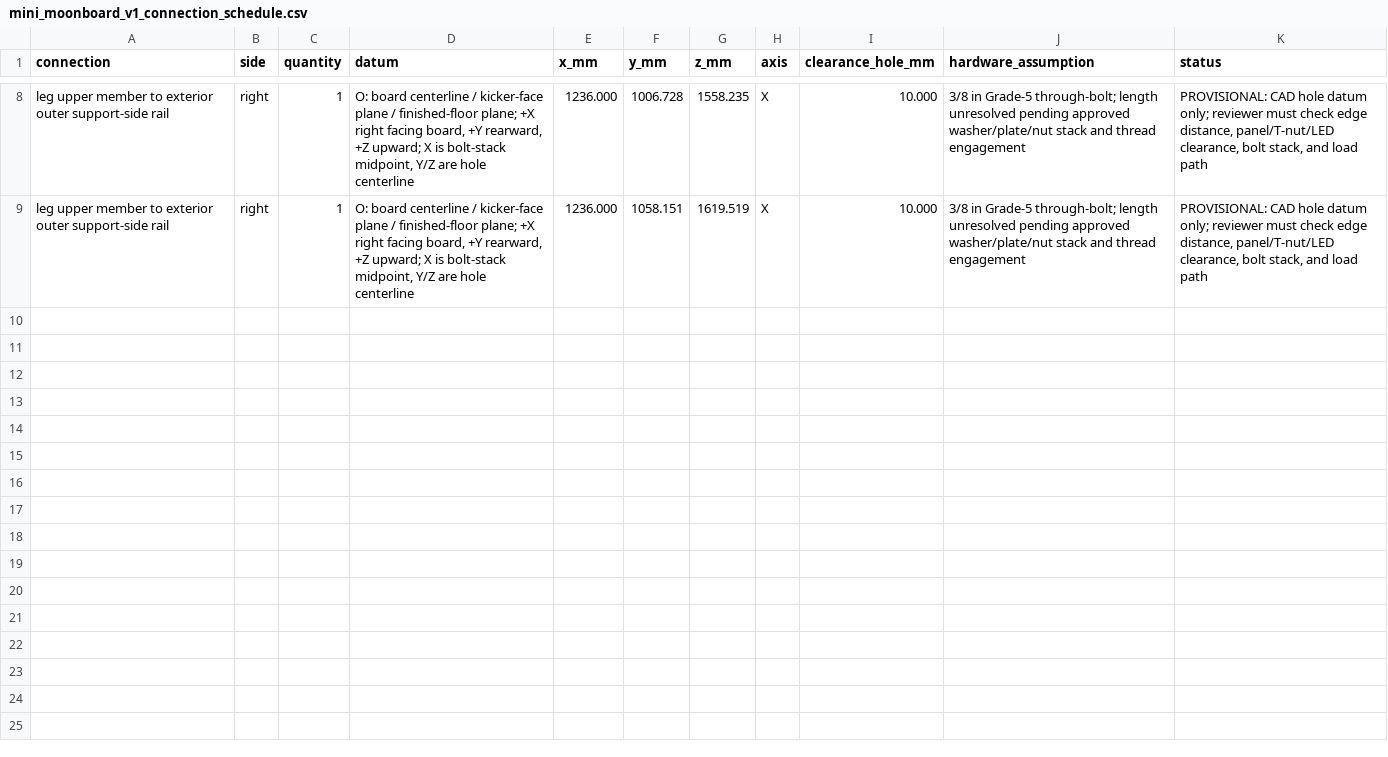
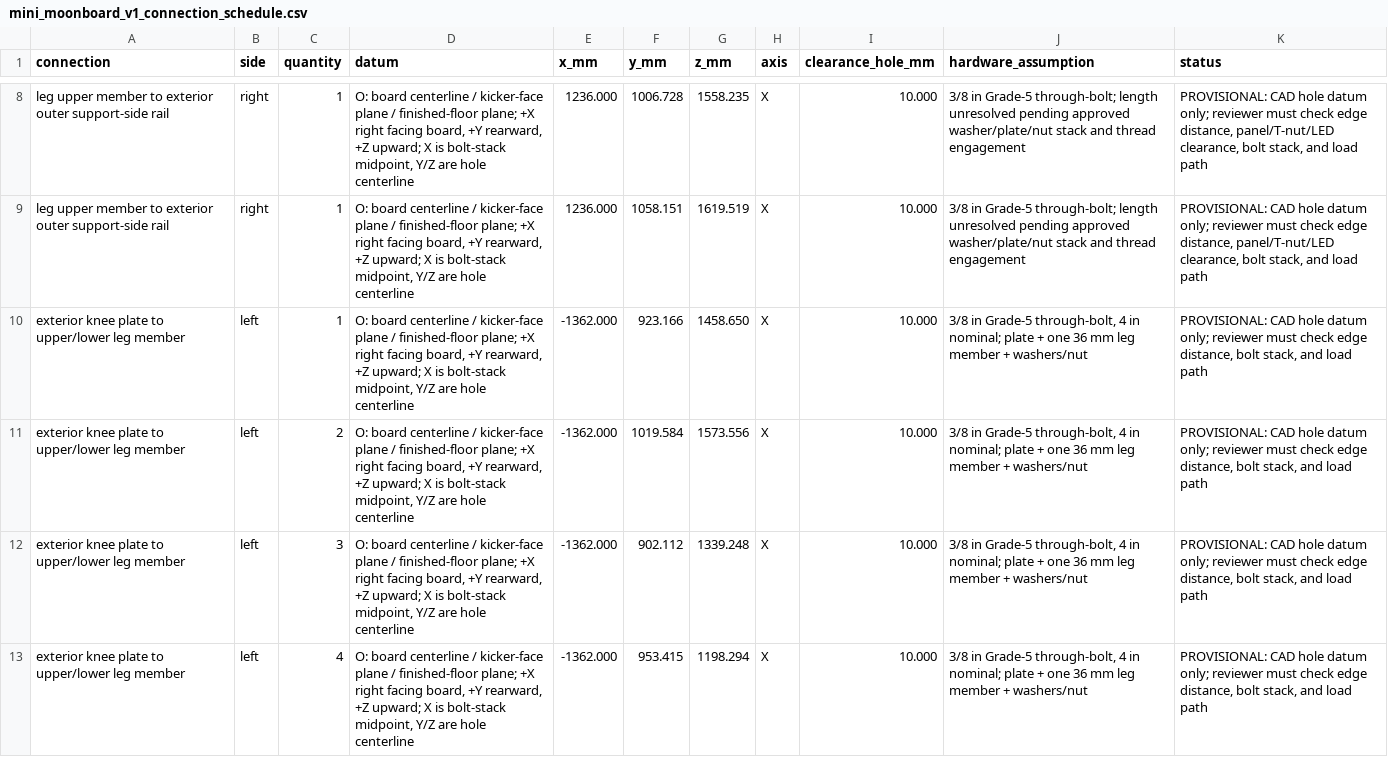
Before and after one commit to mckayreedmoore/mini-moonboard, a CSV file: exports/mini_moonboard_v1_connection_schedule.csv, drawn as a sheet; only a part is shown, gaps mark what is left out; the diff covers the shown part only; the diff names each change by its address in the sheet, - before the commit and + after, or states it on an @@ line.

Commit message:
feat: detail V1 leg knee connections

```diff
--- a/exports/mini_moonboard_v1_connection_schedule.csv
+++ b/exports/mini_moonboard_v1_connection_schedule.csv
+row 10: exterior knee plate to upper/lower leg member | left | 1 | O: board centerline / kicker-face plane / finished-floor plane; +X right facing board, +Y rearward, +Z upward; X is bolt-stack midpoint, Y/Z are hole centerline | -1362.000 | 923.166 | 1458.650 | X | 10.000 | 3/8 in Grade-5 through-bolt, 4 in nominal; plate + one 36 mm leg member + washers/nut | PROVISIONAL: CAD hole datum only; reviewer must check edge distance, bolt stack, and load path
+row 11: exterior knee plate to upper/lower leg member | left | 2 | O: board centerline / kicker-face plane / finished-floor plane; +X right facing board, +Y rearward, +Z upward; X is bolt-stack midpoint, Y/Z are hole centerline | -1362.000 | 1019.584 | 1573.556 | X | 10.000 | 3/8 in Grade-5 through-bolt, 4 in nominal; plate + one 36 mm leg member + washers/nut | PROVISIONAL: CAD hole datum only; reviewer must check edge distance, bolt stack, and load path
+row 12: exterior knee plate to upper/lower leg member | left | 3 | O: board centerline / kicker-face plane / finished-floor plane; +X right facing board, +Y rearward, +Z upward; X is bolt-stack midpoint, Y/Z are hole centerline | -1362.000 | 902.112 | 1339.248 | X | 10.000 | 3/8 in Grade-5 through-bolt, 4 in nominal; plate + one 36 mm leg member + washers/nut | PROVISIONAL: CAD hole datum only; reviewer must check edge distance, bolt stack, and load path
+row 13: exterior knee plate to upper/lower leg member | left | 4 | O: board centerline / kicker-face plane / finished-floor plane; +X right facing board, +Y rearward, +Z upward; X is bolt-stack midpoint, Y/Z are hole centerline | -1362.000 | 953.415 | 1198.294 | X | 10.000 | 3/8 in Grade-5 through-bolt, 4 in nominal; plate + one 36 mm leg member + washers/nut | PROVISIONAL: CAD hole datum only; reviewer must check edge distance, bolt stack, and load path
```
Also changed, not shown: 4 added rows elsewhere in this file, exports/mini_moonboard_v1_bom.csv, exports/mini_moonboard_v1_cut_list.csv, 7 other files.
